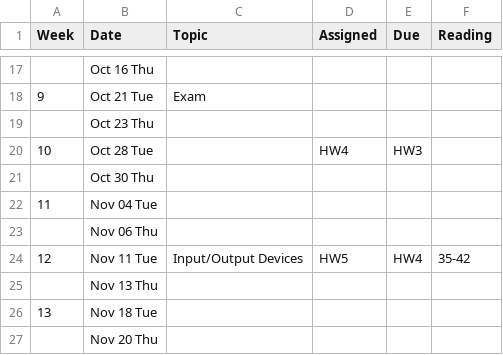
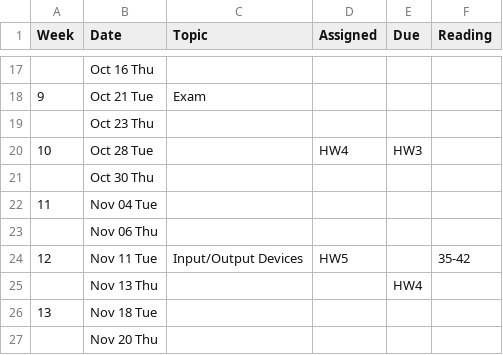
Before and after one commit to BoiseState/CS453-resources, a CSV file: buff/classes/452/pub/syllabus/schedule.csv, drawn as a sheet; only a part is shown, gaps mark what is left out.

```diff
--- a/buff/classes/452/pub/syllabus/schedule.csv
+++ b/buff/classes/452/pub/syllabus/schedule.csv
@@ -23,4 +23,4 @@ Week,Date,Topic,Assigned,Due,Reading
 "","Nov 06 Thu","","","",""
-"12","Nov 11 Tue","Input/Output Devices","HW5","HW4","35-42"
-"","Nov 13 Thu","","","",""
+"12","Nov 11 Tue","Input/Output Devices","HW5","","35-42"
+"","Nov 13 Thu","","","HW4",""
 "13","Nov 18 Tue","","","",""
```
Also changed, not shown: 5 other files.
